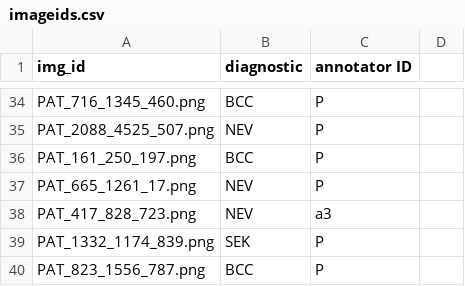
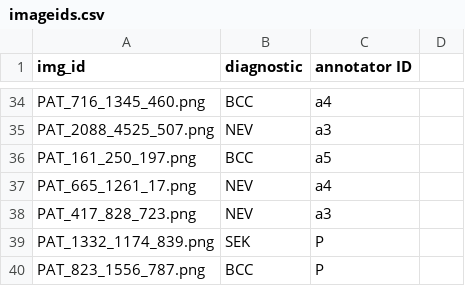
Before and after one commit to giucu/DataScienceProject, a CSV file: imageids.csv, drawn as a sheet; only a part is shown, gaps mark what is left out; the diff covers the shown part only; the diff names each change by its address in the sheet, - before the commit and + after, or states it on an @@ line.

```diff
--- a/imageids.csv
+++ b/imageids.csv
-C34 (annotator ID): P
+C34 (annotator ID): a4
-C35 (annotator ID): P
+C35 (annotator ID): a3
-C36 (annotator ID): P
+C36 (annotator ID): a5
-C37 (annotator ID): P
+C37 (annotator ID): a4
```
Also changed, not shown: 17 edited cells elsewhere in this file.
